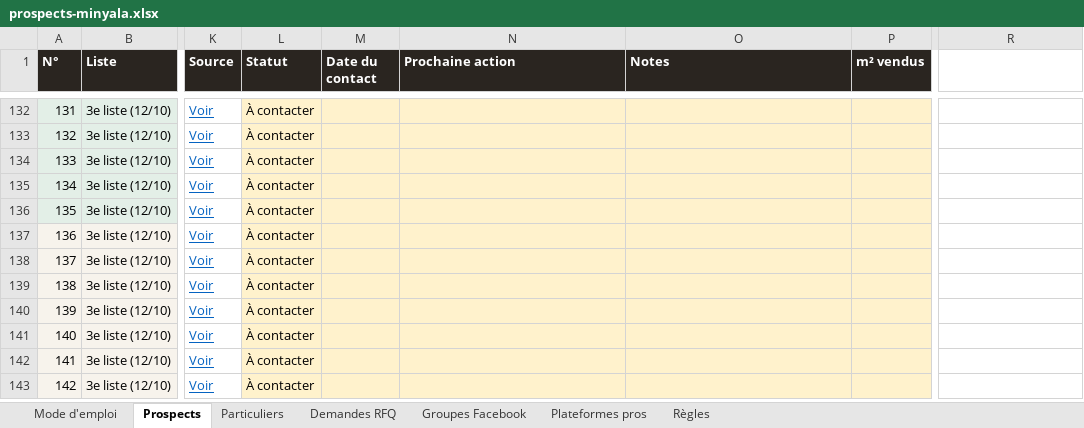
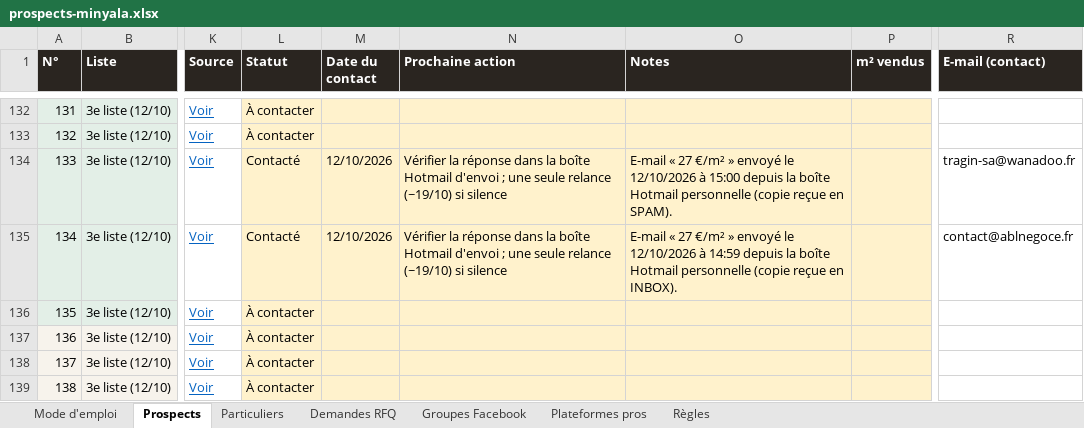
Before and after one commit to customerservice-dot/retreats-holidays-johanna, an Excel workbook: minyala/prospects-minyala.xlsx, sheet Prospects, drawn as a sheet; only a part is shown, gaps mark what is left out; the shorter side is filled out with more unchanged rows; values as stored, in another font and other column widths than the file's, no borders; charts and pictures not drawn; the diff covers the shown part only; the diff names each change by its address in the sheet, - before the commit and + after, or states it on an @@ line.

```diff
--- a/minyala/prospects-minyala.xlsx (sheet Prospects)
+++ b/minyala/prospects-minyala.xlsx (sheet Prospects)
-R1: (empty)
+R1: E-mail (contact)
-R1 fill: none
+R1 fill: #2A2520
-L134:L135 (Statut): À contacter
+L134:L135 (Statut): Contacté
-M134:M135 (Date du contact): (empty)
+M134:M135 (Date du contact): 12/10/2026
-N134:N135 (Prochaine action): (empty)
+N134:N135 (Prochaine action): Vérifier la réponse dans la boîte Hotmail d'envoi ; une seule relance (~19/10) si silence
-O134 (Notes): (empty)
+O134 (Notes): E-mail « 27 €/m² » envoyé le 12/10/2026 à 15:00 depuis la boîte Hotmail personnelle (copie reçue en SPAM).
-R134 (E-mail (contact)): (empty)
+R134 (E-mail (contact)): tragin-sa@wanadoo.fr
-O135 (Notes): (empty)
+O135 (Notes): E-mail « 27 €/m² » envoyé le 12/10/2026 à 14:59 depuis la boîte Hotmail personnelle (copie reçue en INBOX).
-R135 (E-mail (contact)): (empty)
+R135 (E-mail (contact)): contact@ablnegoce.fr
```
Also changed, not shown: 4 added rows, 4 removed rows and 65 edited cells elsewhere in this sheet, sheet Mode d'emploi, minyala/clients-potentiels.xlsx, 5 other files.
